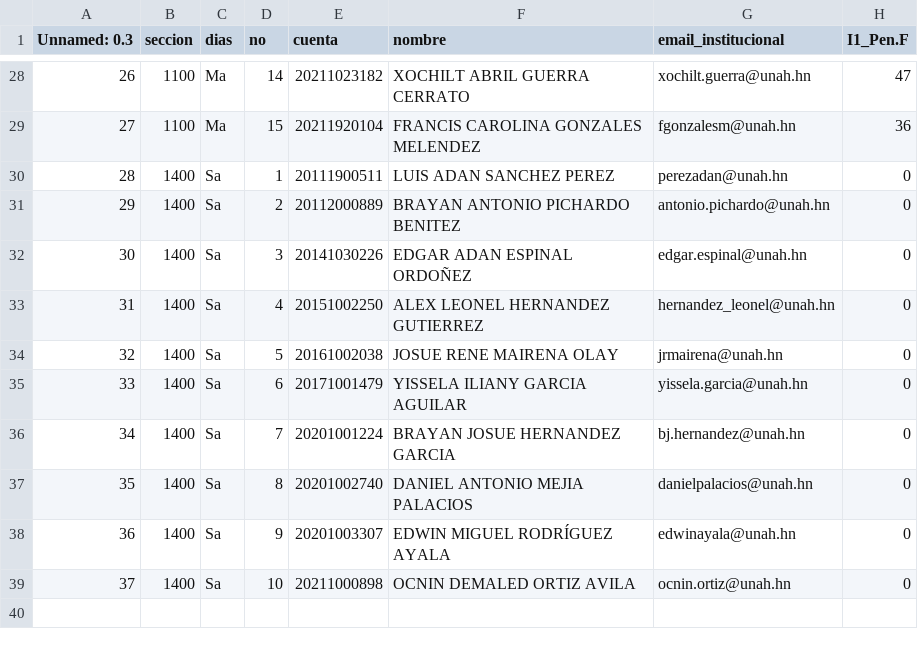
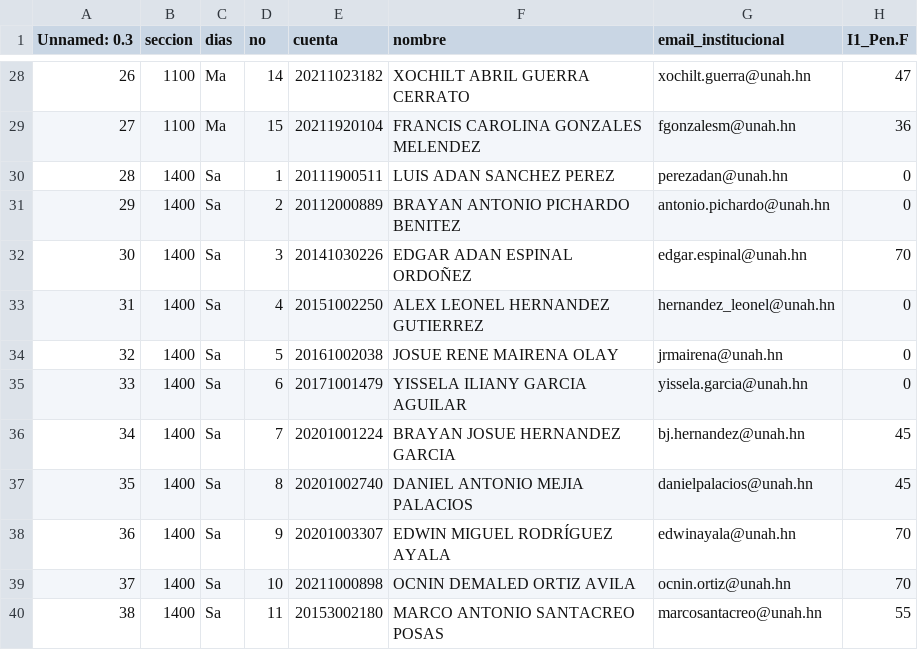
Before and after one commit to GABRIEL-LOPEZ-20171001580/FS-200, a CSV file: Notas_FS200_20022023.csv, drawn as a sheet; only a part is shown, gaps mark what is left out.

Commit message:
Lunes 20 de febrero de 2023 12:08

```diff
--- a/Notas_FS200_20022023.csv
+++ b/Notas_FS200_20022023.csv
@@ -31,3 +31,3 @@ Unnamed: 0.3,seccion,dias,no,cuenta,nombre,email_institucional,I1_Pen.F
 29,1400,Sa,2,20112000889,BRAYAN ANTONIO PICHARDO BENITEZ,antonio.pichardo@unah.hn,0
-30,1400,Sa,3,20141030226,EDGAR ADAN ESPINAL ORDOÑEZ,edgar.espinal@unah.hn,0
+30,1400,Sa,3,20141030226,EDGAR ADAN ESPINAL ORDOÑEZ,edgar.espinal@unah.hn,70
 31,1400,Sa,4,20151002250,ALEX LEONEL HERNANDEZ GUTIERREZ,hernandez_leonel@unah.hn,0
@@ -35,5 +35,6 @@ Unnamed: 0.3,seccion,dias,no,cuenta,nombre,email_institucional,I1_Pen.F
 33,1400,Sa,6,20171001479,YISSELA ILIANY GARCIA AGUILAR,yissela.garcia@unah.hn,0
-34,1400,Sa,7,20201001224,BRAYAN JOSUE HERNANDEZ GARCIA,bj.hernandez@unah.hn,0
-35,1400,Sa,8,20201002740,DANIEL ANTONIO MEJIA PALACIOS,danielpalacios@unah.hn,0
-36,1400,Sa,9,20201003307,EDWIN MIGUEL RODRÍGUEZ AYALA,edwinayala@unah.hn,0
-37,1400,Sa,10,20211000898,OCNIN DEMALED ORTIZ AVILA,ocnin.ortiz@unah.hn,0
+34,1400,Sa,7,20201001224,BRAYAN JOSUE HERNANDEZ GARCIA,bj.hernandez@unah.hn,45
+35,1400,Sa,8,20201002740,DANIEL ANTONIO MEJIA PALACIOS,danielpalacios@unah.hn,45
+36,1400,Sa,9,20201003307,EDWIN MIGUEL RODRÍGUEZ AYALA,edwinayala@unah.hn,70
+37,1400,Sa,10,20211000898,OCNIN DEMALED ORTIZ AVILA,ocnin.ortiz@unah.hn,70
+38,1400,Sa,11,20153002180,MARCO ANTONIO SANTACREO POSAS,marcosantacreo@unah.hn,55
```
